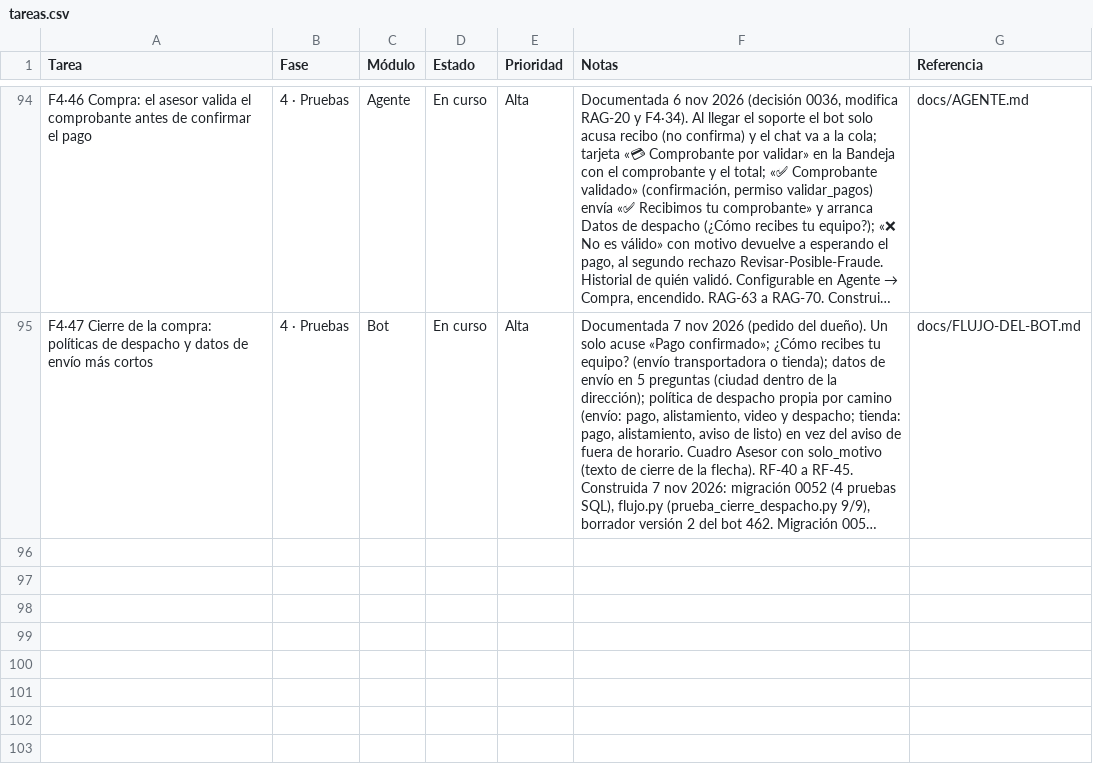
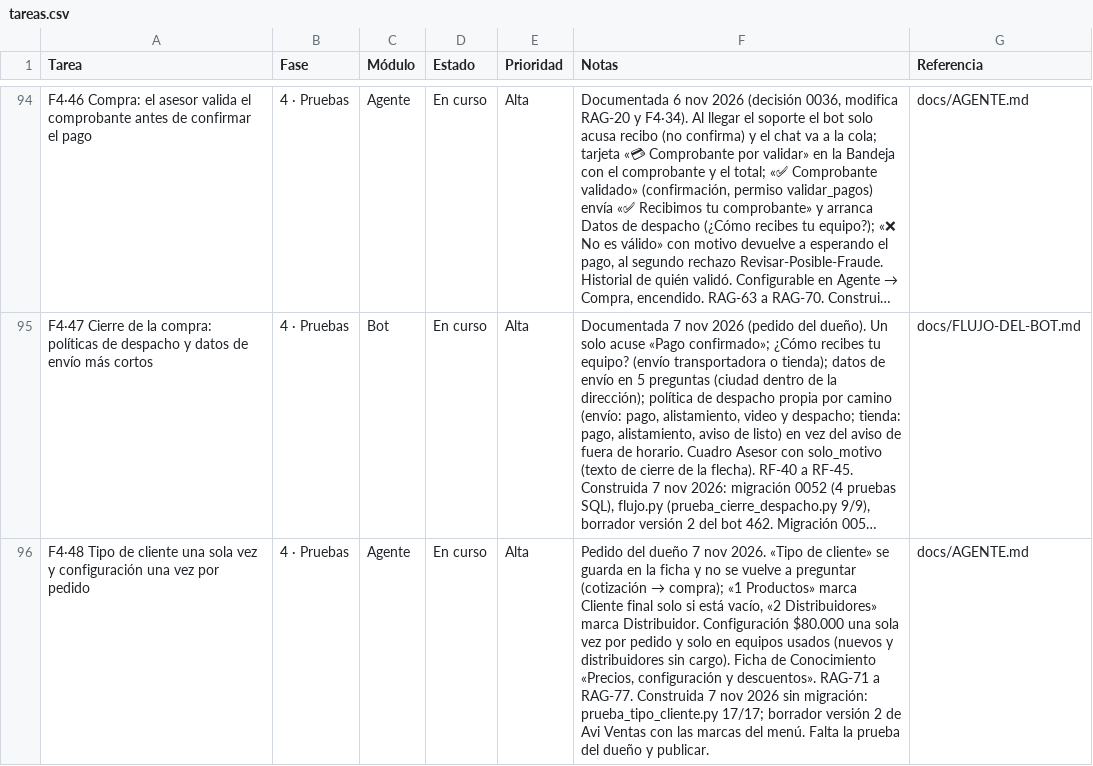
Before and after one commit to Appsheet-jm456/CRM_InventarIA, a CSV file: docs/notion/tareas.csv, drawn as a sheet; only a part is shown, gaps mark what is left out; long unchanged cells end in …; the diff names each change by its address in the sheet, - before the commit and + after, or states it on an @@ line.

```diff
--- a/docs/notion/tareas.csv
+++ b/docs/notion/tareas.csv
+row 96: F4·48 Tipo de cliente una sola vez y configuración una vez por pedido | 4 · Pruebas | Agente | En curso | Alta | Pedido del dueño 7 nov 2026. «Tipo de cliente» se guarda en la ficha y no se vuelve a preguntar (cotización → compra); «1 Productos» marca Cliente final solo si está vacío, «2 Distribuidores» marca Distribuidor. Configuración $80.000 una sola vez por pedido y solo en equipos usados (nuevos y distribuidores sin cargo). Ficha de Conocimiento «Precios, configuración y descuentos». RAG-71 a RAG-77. Construida 7 nov 2026 sin migración: prueba_tipo_cliente.py 17/17; borrador versión 2 de Avi Ventas con las marcas del menú. Falta la prueba del dueño y publicar. | docs/AGENTE.md
```
Also changed, not shown: 8 other files.
